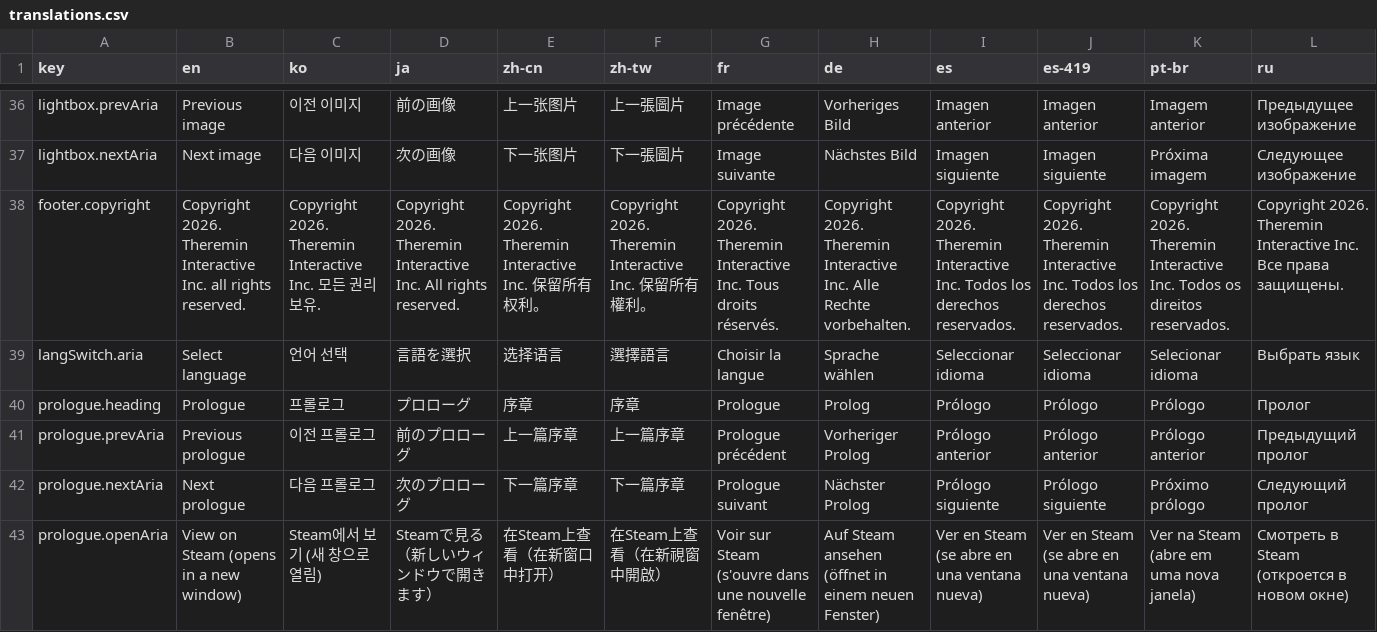
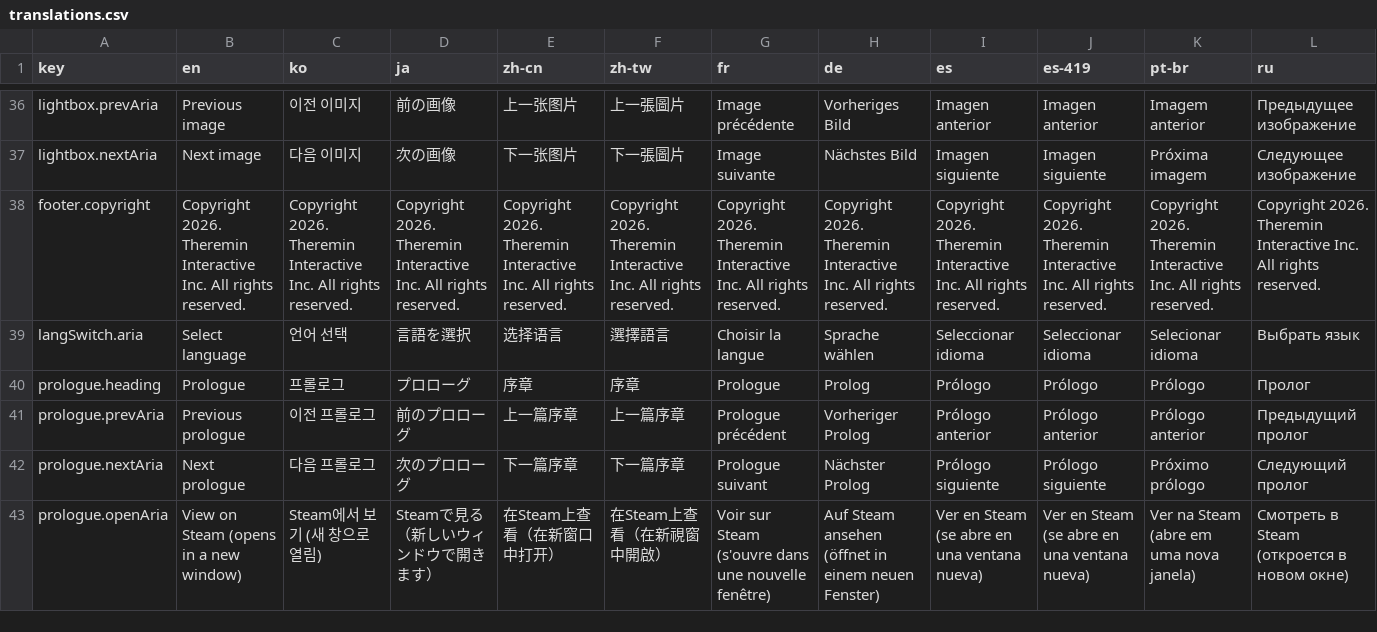
Before and after one commit to thereminint-sys/.github.io, a CSV file: i18n/translations.csv, drawn as a sheet; only a part is shown, gaps mark what is left out; the diff names each change by its address in the sheet, - before the commit and + after, or states it on an @@ line.

```diff
--- a/i18n/translations.csv
+++ b/i18n/translations.csv
-B38 (en): …Interactive Inc. all rights reserved.
+B38 (en): …Interactive Inc. All rights reserved.
-C38 (ko): …Interactive Inc. 모든 권리 보유.
+C38 (ko): …Interactive Inc. All rights reserved.
-E38 (zh-cn): …Interactive Inc. 保留所有权利。
+E38 (zh-cn): …Interactive Inc. All rights reserved.
-F38 (zh-tw): …Interactive Inc. 保留所有權利。
+F38 (zh-tw): …Interactive Inc. All rights reserved.
-G38 (fr): …Interactive Inc. Tous droits réservés.
+G38 (fr): …Interactive Inc. All rights reserved.
-H38 (de): …Interactive Inc. Alle Rechte vorbehalten.
+H38 (de): …Interactive Inc. All rights reserved.
-I38 (es): …Interactive Inc. Todos los derechos reservados.
+I38 (es): …Interactive Inc. All rights reserved.
-J38 (es-419): …Interactive Inc. Todos los derechos reservados.
+J38 (es-419): …Interactive Inc. All rights reserved.
-K38 (pt-br): …Interactive Inc. Todos os direitos reservados.
+K38 (pt-br): …Interactive Inc. All rights reserved.
-L38 (ru): …Interactive Inc. Все права защищены.
+L38 (ru): …Interactive Inc. All rights reserved.
```
Also changed, not shown: 22 other files.
